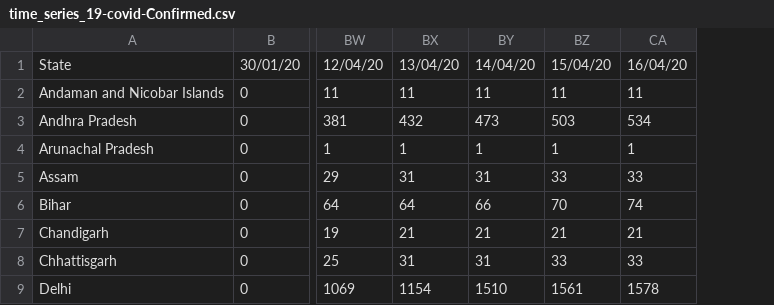
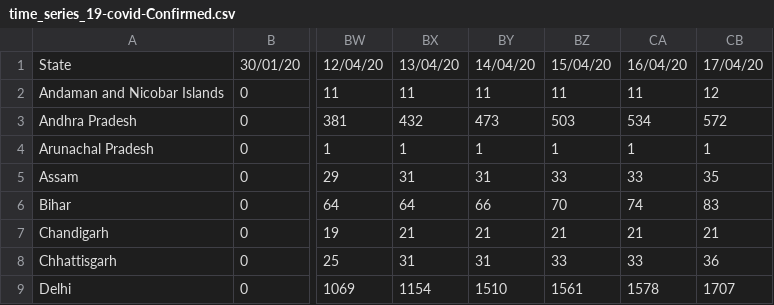
Before and after one commit to ravi-prakash1907/COVID-19-India, a CSV file: india-today/cleaned/time_series_19-covid-Confirmed.csv, drawn as a sheet; only a part is shown, gaps mark what is left out; the diff names each change by its address in the sheet, - before the commit and + after, or states it on an @@ line.

```diff
--- a/india-today/cleaned/time_series_19-covid-Confirmed.csv
+++ b/india-today/cleaned/time_series_19-covid-Confirmed.csv
+column CB, rows 1-9: 17/04/20 | 12 | 572 | 1 | 35 | 83 | 21 | 36 | 1707
```
Also changed, not shown: india-today/cleaned/statewise_ready.csv, india-today/ready_to_use/India_States_daily_Confirmed.csv, 13 other files.
